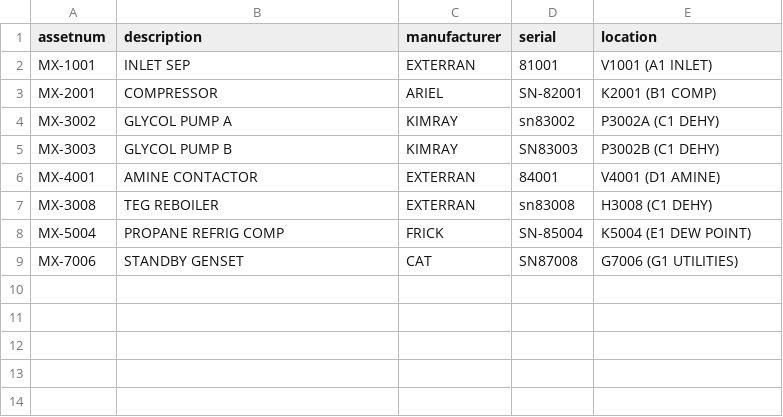
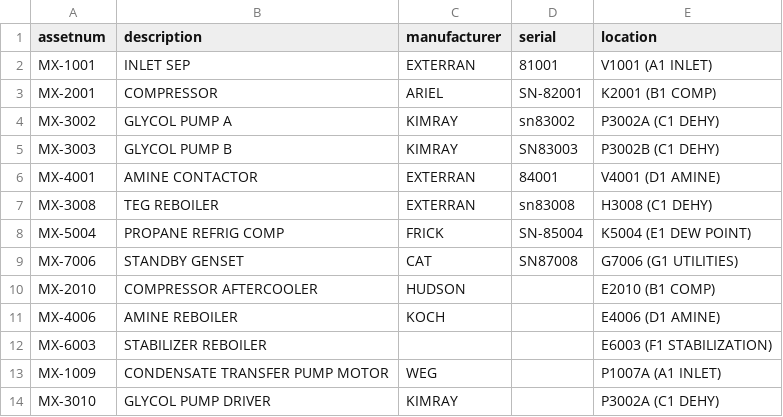
Before and after one commit to areed145/fuzer, a CSV file: fakeplant/bundles/kestrel/exports/maximo_assets.csv, drawn as a sheet; the diff names each change by its address in the sheet, - before the commit and + after, or states it on an @@ line.

```diff
--- a/fakeplant/bundles/kestrel/exports/maximo_assets.csv
+++ b/fakeplant/bundles/kestrel/exports/maximo_assets.csv
+row 10: MX-2010 | COMPRESSOR AFTERCOOLER | HUDSON |  | E2010 (B1 COMP)
+row 11: MX-4006 | AMINE REBOILER | KOCH |  | E4006 (D1 AMINE)
+row 12: MX-6003 | STABILIZER REBOILER |  |  | E6003 (F1 STABILIZATION)
+row 13: MX-1009 | CONDENSATE TRANSFER PUMP MOTOR | WEG |  | P1007A (A1 INLET)
+row 14: MX-3010 | GLYCOL PUMP DRIVER | KIMRAY |  | P3002A (C1 DEHY)
```
Also changed, not shown: 16 other files.
